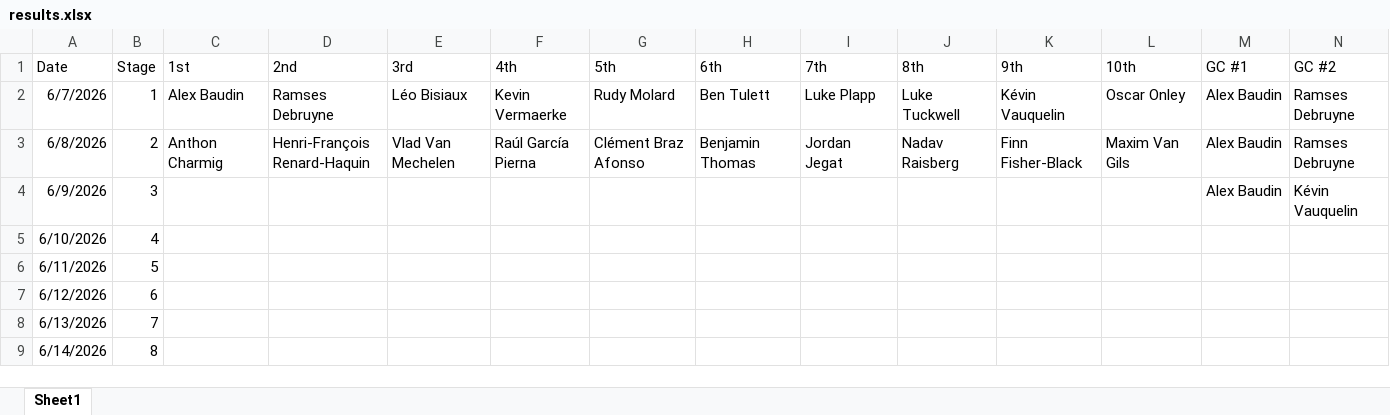
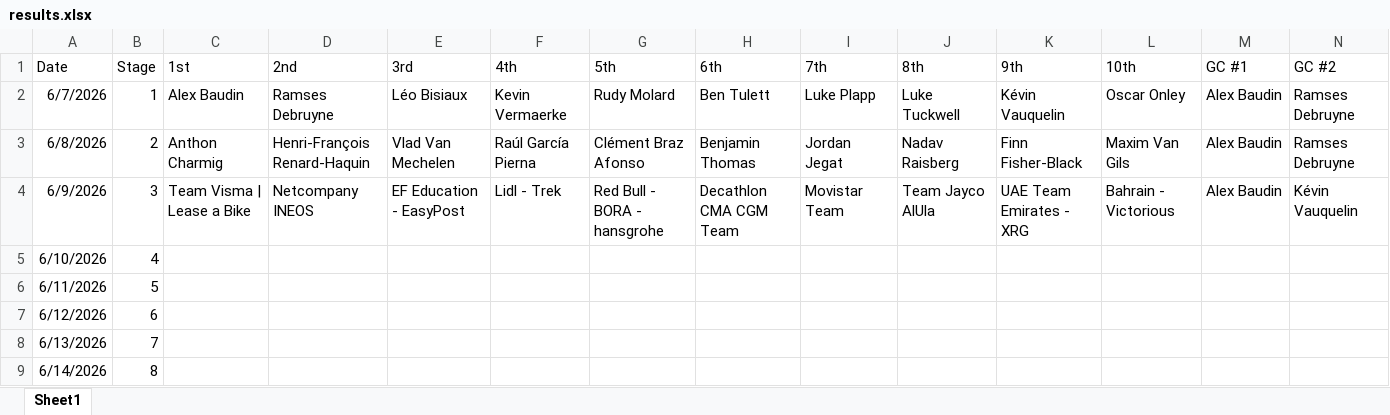
Before and after one commit to danpsh/2026-Tour-Auvergne-Rhone-Alpes, an Excel workbook: results.xlsx, sheet Sheet1, drawn as a sheet; only a part is shown; values as stored, in another font and other column widths than the file's, no borders; the diff names each change by its address in the sheet, - before the commit and + after, or states it on an @@ line.

Commit message:
Add files via upload

```diff
--- a/results.xlsx (sheet Sheet1)
+++ b/results.xlsx (sheet Sheet1)
-C4 (1st): (empty)
+C4 (1st): Team Visma | Lease a Bike
-D4 (2nd): (empty)
+D4 (2nd): Netcompany INEOS
-E4 (3rd): (empty)
+E4 (3rd): EF Education - EasyPost
-F4 (4th): (empty)
+F4 (4th): Lidl - Trek
-G4 (5th): (empty)
+G4 (5th): Red Bull - BORA - hansgrohe
-H4 (6th): (empty)
+H4 (6th): Decathlon CMA CGM Team
-I4 (7th): (empty)
+I4 (7th): Movistar Team
-J4 (8th): (empty)
+J4 (8th): Team Jayco AlUla
-K4 (9th): (empty)
+K4 (9th): UAE Team Emirates - XRG
-L4 (10th): (empty)
+L4 (10th): Bahrain - Victorious
```
